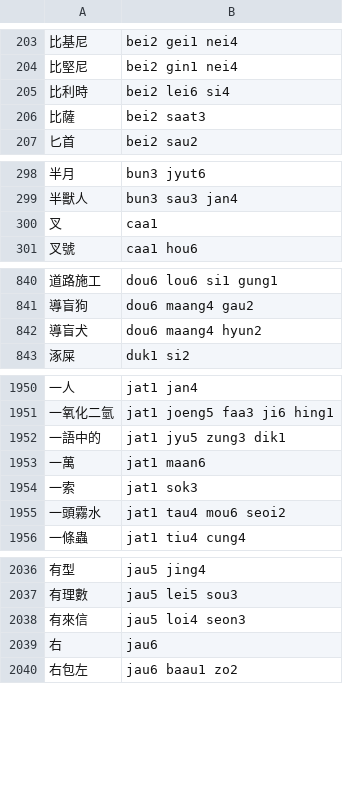
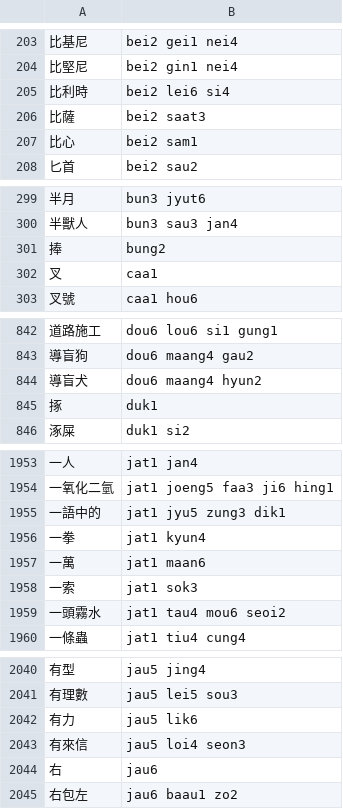
Before and after one commit to bingzheung/emoji-cantonese, a TSV file: output/dict.tsv, drawn as a sheet; only a part is shown, gaps mark what is left out; the diff covers the shown part only; the diff names each change by its address in the sheet, - before the commit and + after, or states it on an @@ line.

```diff
--- a/output/dict.tsv
+++ b/output/dict.tsv
+row 207: 比心 | bei2 sam1
+row 301: 捧 | bung2
+row 845: 㧻 | duk1
+row 1956: 一拳 | jat1 kyun4
+row 2042: 有力 | jau5 lik6
```
Also changed, not shown: 10 added rows elsewhere in this file, 5 other files.
